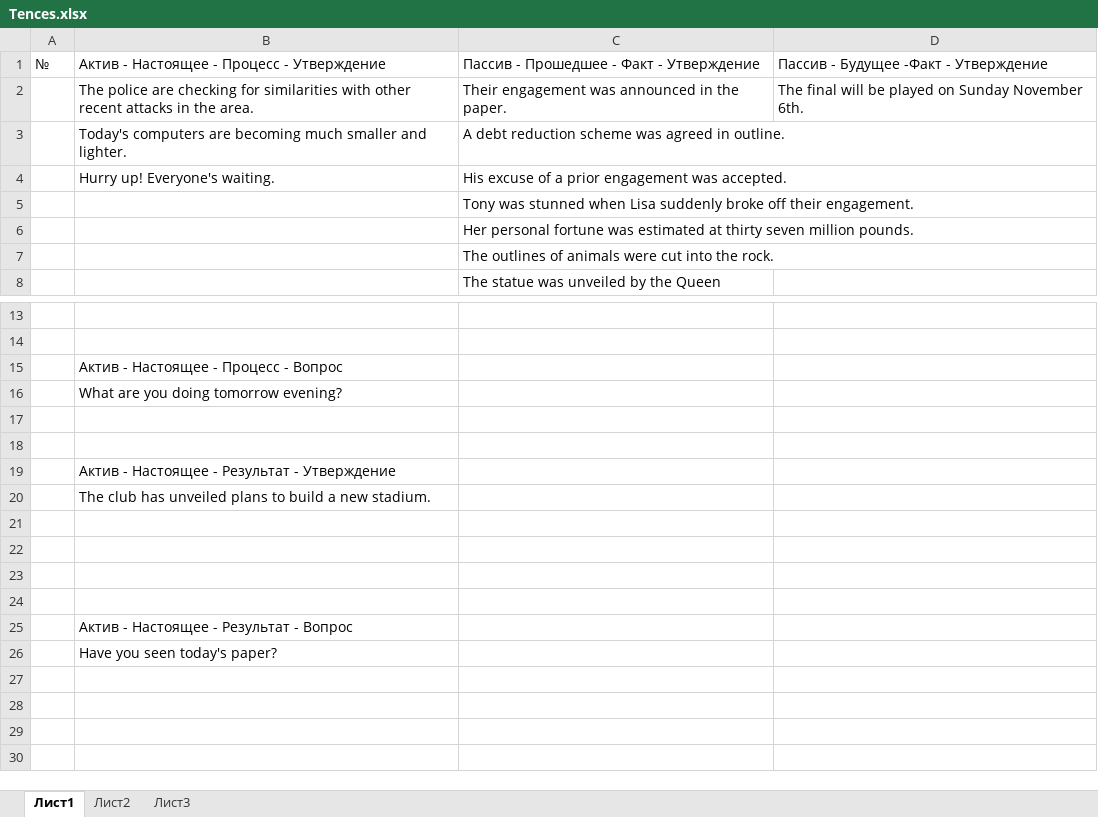
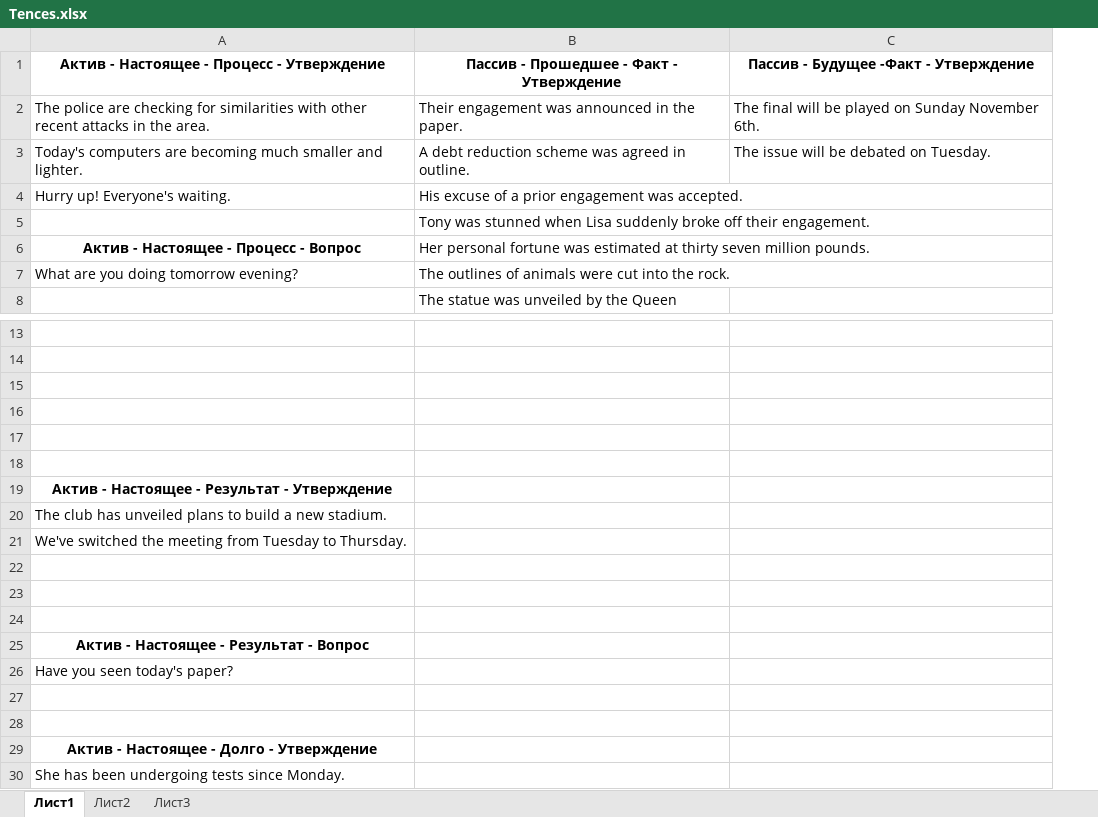
Before and after one commit to Zapolski/EnglishPhrases, an Excel workbook: info/Tences.xlsx, sheet Лист1, drawn as a sheet; only a part is shown, gaps mark what is left out; values as stored, in another font and other column widths than the file's, no borders; removed rows and columns are numbered as before the commit, all else as after; the diff names each change by its address in the sheet, - before the commit and + after, or states it on an @@ line.

Commit message:
info change

```diff
--- a/info/Tences.xlsx (sheet Лист1)
+++ b/info/Tences.xlsx (sheet Лист1)
-column A, row 1: №
@@ A1:C1 bold: off → on, alignment: left → center @@
-C3: (empty)
+C3: The issue will be debated on Tuesday.
-A6: (empty)
+A6: Актив - Настоящее - Процесс - Вопрос
-A7: (empty)
+A7: What are you doing tomorrow evening?
-A15: Актив - Настоящее - Процесс - Вопрос
+A15: (empty)
-A16: What are you doing tomorrow evening?
+A16: (empty)
@@ A19 bold: off → on, alignment: left → center @@
-A21: (empty)
+A21: We've switched the meeting from Tuesday to Thursday.
@@ A25 bold: off → on, alignment: left → center @@
+row 27: (empty)
+row 28: (empty)
+row 29: Актив - Настоящее - Долго - Утверждение
+row 30: She has been undergoing tests since Monday.
```
Also changed, not shown: 1 other file.
